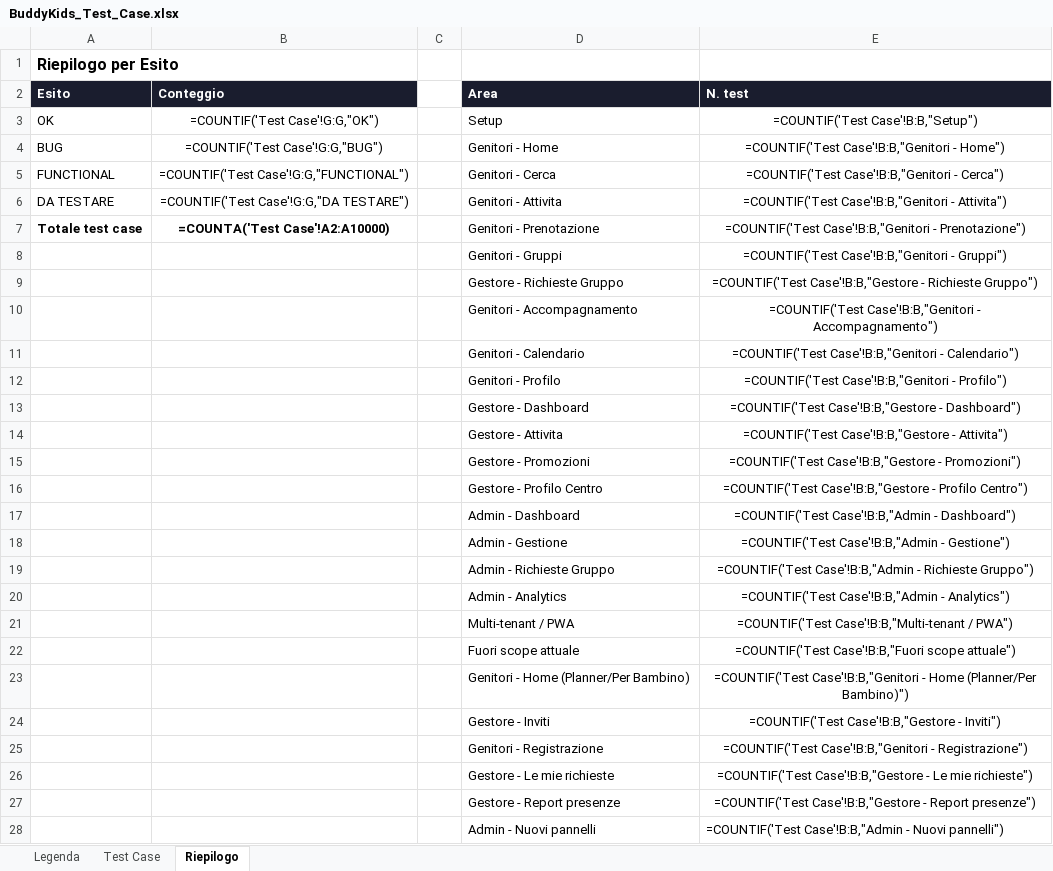
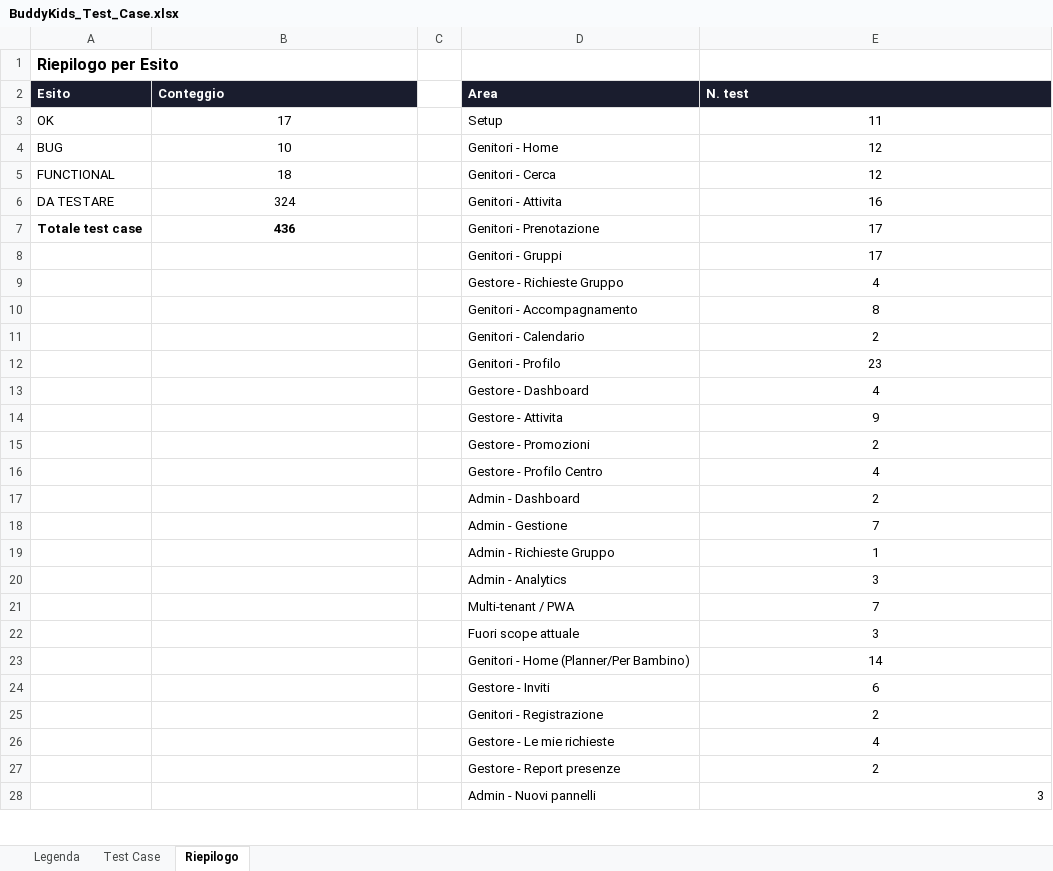
Before and after one commit to faberx83/buddykids-app, an Excel workbook: BuddyKids_Test_Case.xlsx, sheet Riepilogo, drawn as a sheet; only a part is shown; values as stored, in another font and other column widths than the file's, no borders; formulas without a stored value are shown as written; the diff covers the shown part only; the diff names each change by its address in the sheet, - before the commit and + after, or states it on an @@ line.

Commit message:
test(sprint6): aggiorna matrice xlsx con TC-N607/TC-N608 (Capacity)

```diff
--- a/BuddyKids_Test_Case.xlsx (sheet Riepilogo)
+++ b/BuddyKids_Test_Case.xlsx (sheet Riepilogo)
-B3 (Conteggio): =COUNTIF('Test Case'!G:G,"OK")
+B3 (Conteggio): 17
-E3 (N. test): =COUNTIF('Test Case'!B:B,"Setup")
+E3 (N. test): 11
-B4 (Conteggio): =COUNTIF('Test Case'!G:G,"BUG")
+B4 (Conteggio): 10
-E4 (N. test): =COUNTIF('Test Case'!B:B,"Genitori - Home")
+E4 (N. test): 12
-B5 (Conteggio): =COUNTIF('Test Case'!G:G,"FUNCTIONAL")
+B5 (Conteggio): 18
-E5 (N. test): =COUNTIF('Test Case'!B:B,"Genitori - Cerca")
+E5 (N. test): 12
-B6 (Conteggio): =COUNTIF('Test Case'!G:G,"DA TESTARE")
+B6 (Conteggio): 324
-E6 (N. test): =COUNTIF('Test Case'!B:B,"Genitori - Attivita")
+E6 (N. test): 16
-B7 (Conteggio): =COUNTA('Test Case'!A2:A10000)
+B7 (Conteggio): 436
-E7 (N. test): =COUNTIF('Test Case'!B:B,"Genitori - Prenotazione")
+E7 (N. test): 17
-E8 (N. test): =COUNTIF('Test Case'!B:B,"Genitori - Gruppi")
+E8 (N. test): 17
-E9 (N. test): =COUNTIF('Test Case'!B:B,"Gestore - Richieste Gruppo")
+E9 (N. test): 4
-E10 (N. test): =COUNTIF('Test Case'!B:B,"Genitori - Accompagnamento")
+E10 (N. test): 8
-E11 (N. test): =COUNTIF('Test Case'!B:B,"Genitori - Calendario")
+E11 (N. test): 2
-E12 (N. test): =COUNTIF('Test Case'!B:B,"Genitori - Profilo")
+E12 (N. test): 23
-E13 (N. test): =COUNTIF('Test Case'!B:B,"Gestore - Dashboard")
+E13 (N. test): 4
-E14 (N. test): =COUNTIF('Test Case'!B:B,"Gestore - Attivita")
+E14 (N. test): 9
-E15 (N. test): =COUNTIF('Test Case'!B:B,"Gestore - Promozioni")
+E15 (N. test): 2
-E16 (N. test): =COUNTIF('Test Case'!B:B,"Gestore - Profilo Centro")
+E16 (N. test): 4
-E17 (N. test): =COUNTIF('Test Case'!B:B,"Admin - Dashboard")
+E17 (N. test): 2
-E18 (N. test): =COUNTIF('Test Case'!B:B,"Admin - Gestione")
+E18 (N. test): 7
-E19 (N. test): =COUNTIF('Test Case'!B:B,"Admin - Richieste Gruppo")
+E19 (N. test): 1
-E20 (N. test): =COUNTIF('Test Case'!B:B,"Admin - Analytics")
+E20 (N. test): 3
-E21 (N. test): =COUNTIF('Test Case'!B:B,"Multi-tenant / PWA")
+E21 (N. test): 7
-E22 (N. test): =COUNTIF('Test Case'!B:B,"Fuori scope attuale")
+E22 (N. test): 3
-E23 (N. test): =COUNTIF('Test Case'!B:B,"Genitori - Home (Planner/Per Bambino)")
+E23 (N. test): 14
-E24 (N. test): =COUNTIF('Test Case'!B:B,"Gestore - Inviti")
+E24 (N. test): 6
-E25 (N. test): =COUNTIF('Test Case'!B:B,"Genitori - Registrazione")
+E25 (N. test): 2
-E26 (N. test): =COUNTIF('Test Case'!B:B,"Gestore - Le mie richieste")
+E26 (N. test): 4
-E27 (N. test): =COUNTIF('Test Case'!B:B,"Gestore - Report presenze")
+E27 (N. test): 2
-E28 (N. test): =COUNTIF('Test Case'!B:B,"Admin - Nuovi pannelli")
+E28 (N. test): 3
```
Also changed, not shown: 11 edited cells elsewhere in this sheet, sheet Test Case, charts or pictures.
